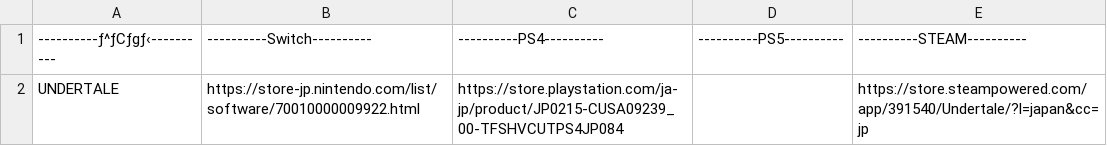
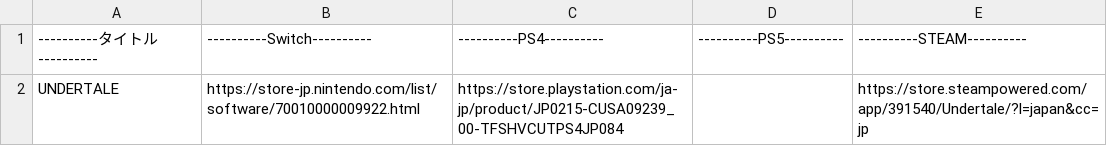
Before and after one commit to PC-CNT/kakaku_check, a CSV file: __game.csv, drawn as a sheet; the diff names each change by its address in the sheet, - before the commit and + after, or states it on an @@ line.

```diff
--- a/__game.csv
+++ b/__game.csv
-A1: ----------ƒ^ƒCƒgƒ‹----------
+A1: ----------タイトル----------
```
Also changed, not shown: 1 other file.
